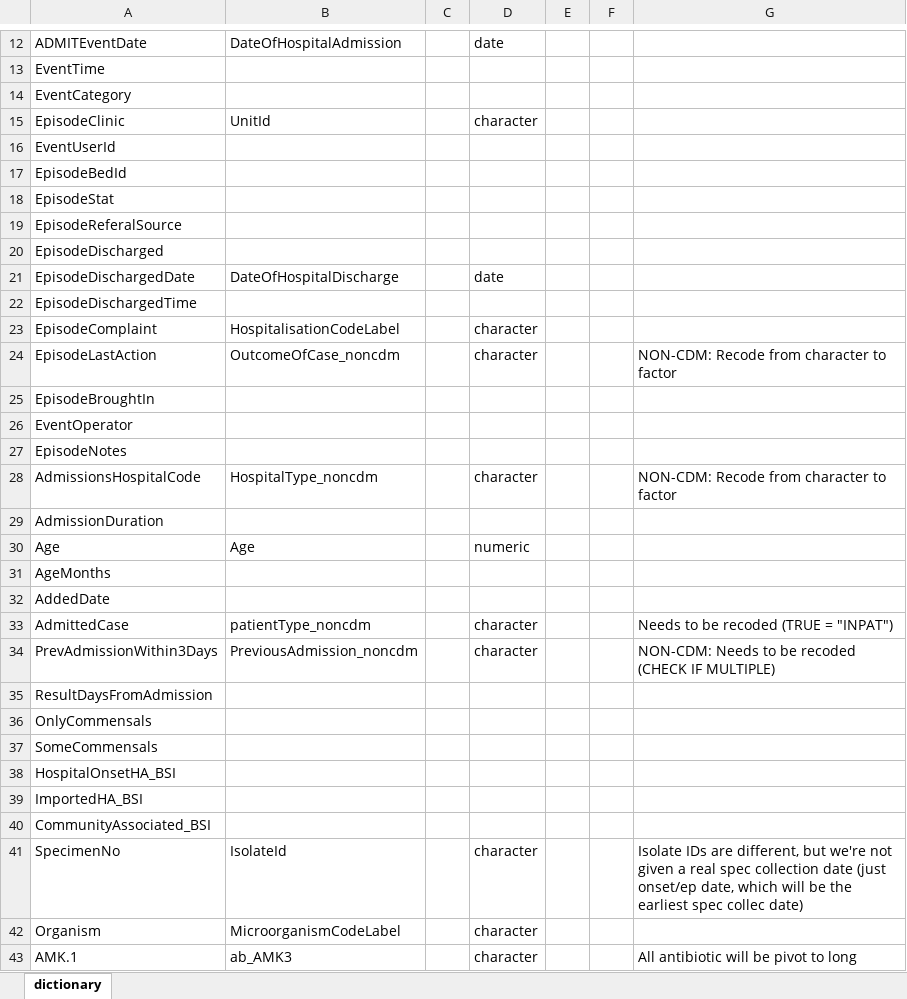
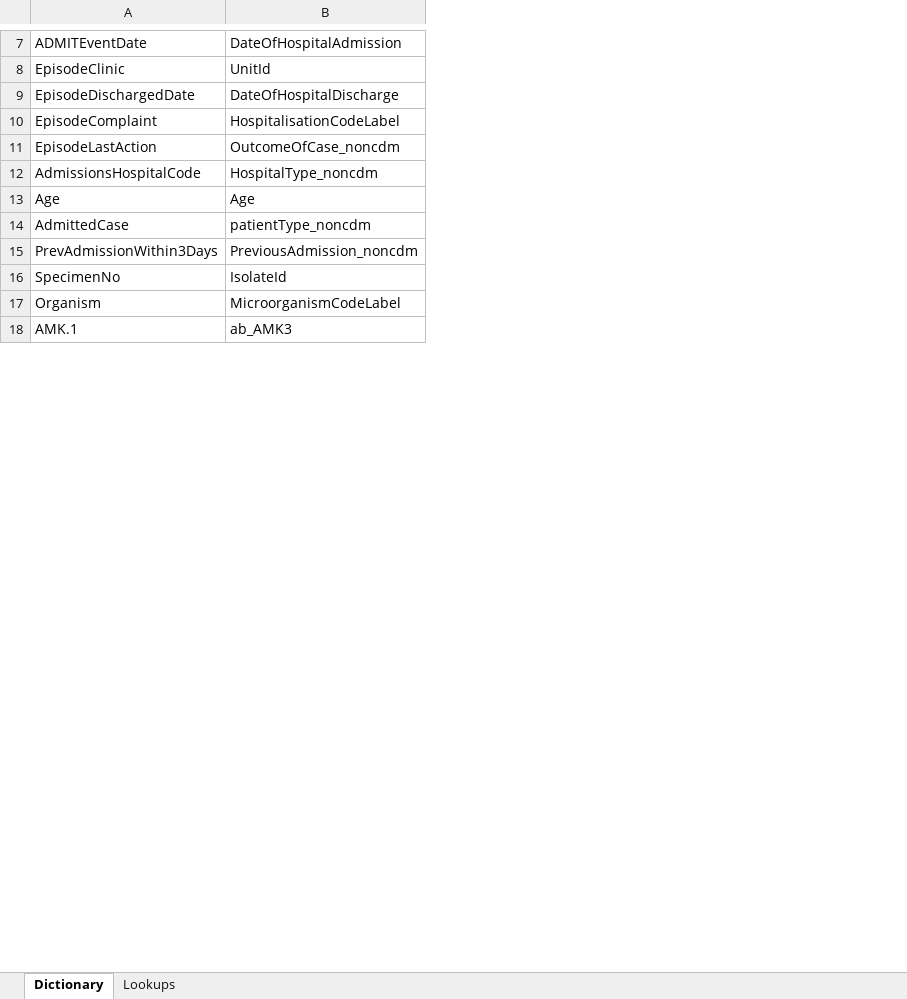
Before and after one commit to Epiconcept-Paris/EHR-BSI, an Excel workbook: reference/dictionaries/MT.xlsx, sheet Dictionary, drawn as a sheet; only a part is shown, gaps mark what is left out; values as stored, in another font and other column widths than the file's, no borders; removed rows and columns are numbered as before the commit, all else as after; the diff covers the shown part only; the diff names each change by its address in the sheet, - before the commit and + after, or states it on an @@ line.

```diff
--- a/reference/dictionaries/MT.xlsx (sheet Dictionary)
+++ b/reference/dictionaries/MT.xlsx (sheet Dictionary)
-sheet tab: dictionary
+sheet tab: Dictionary
+sheet tab: Lookups
-column C, empty
-column D, row 12: date; row 15: character; row 21: date; rows 23-24: character | character; row 28: character; row 30: numeric; rows 33-34: character | character; rows 41-43: all character
-column E, empty
-column F, empty
-column G, row 24: NON-CDM: Recode from character to factor; row 28: NON-CDM: Recode from character to factor; rows 33-34: Needs to be recoded (TRUE = "INPAT") | NON-CDM: Needs to be recoded (CHECK IF MULTIPLE); rows 41-43: Isolate IDs are different, but we're not given a real spec collection date (just onset/ep date, which will be the earliest spec collec date) |  | All antibiotic will be pivot to long
-row 13: EventTime
-row 14: EventCategory
-row 16: EventUserId
-row 17: EpisodeBedId
-row 18: EpisodeStat
-row 19: EpisodeReferalSource
-row 20: EpisodeDischarged
-row 22: EpisodeDischargedTime
-row 25: EpisodeBroughtIn
-row 26: EventOperator
-row 27: EpisodeNotes
-row 29: AdmissionDuration
-row 31: AgeMonths
-row 32: AddedDate
-row 35: ResultDaysFromAdmission
-row 36: OnlyCommensals
-row 37: SomeCommensals
-row 38: HospitalOnsetHA_BSI
-row 39: ImportedHA_BSI
-row 40: CommunityAssociated_BSI
```
Also changed, not shown: 1 added row and 8 removed rows elsewhere in this sheet, reference/dictionaries/EE.xlsx, 17 other files.
